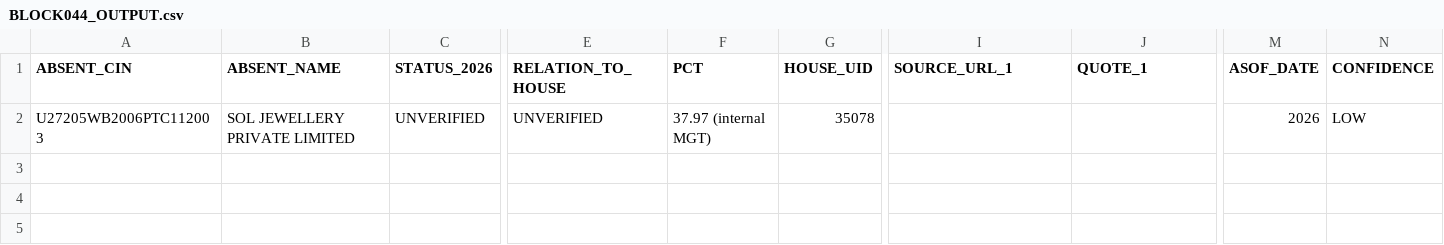
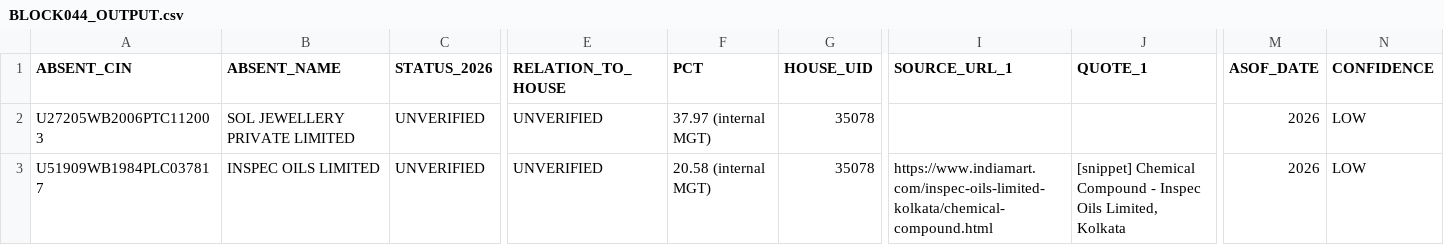
Before and after one commit to pavithra610-cell/claude, a CSV file: A3_ABSENT_LANE/cloud_blocks/BLOCK044_OUTPUT.csv, drawn as a sheet; only a part is shown, gaps mark what is left out; rows hold the shown columns only; the diff names each change by its address in the sheet, - before the commit and + after, or states it on an @@ line.

```diff
--- a/A3_ABSENT_LANE/cloud_blocks/BLOCK044_OUTPUT.csv
+++ b/A3_ABSENT_LANE/cloud_blocks/BLOCK044_OUTPUT.csv
+row 3: U51909WB1984PLC037817 | INSPEC OILS LIMITED | UNVERIFIED | UNVERIFIED | 20.58 (internal MGT) | 35078 | https://www.indiamart.com/inspec-oils-limited-kolkata/chemical-compound.html | [snippet] Chemical Compound - Inspec Oils Limited, Kolkata | 2026 | LOW
```
Also changed, not shown: A3_ABSENT_LANE/cloud_blocks/BLOCK042_OUTPUT.csv, A3_ABSENT_LANE/cloud_blocks/BLOCK045_OUTPUT.csv, 1 other file.
